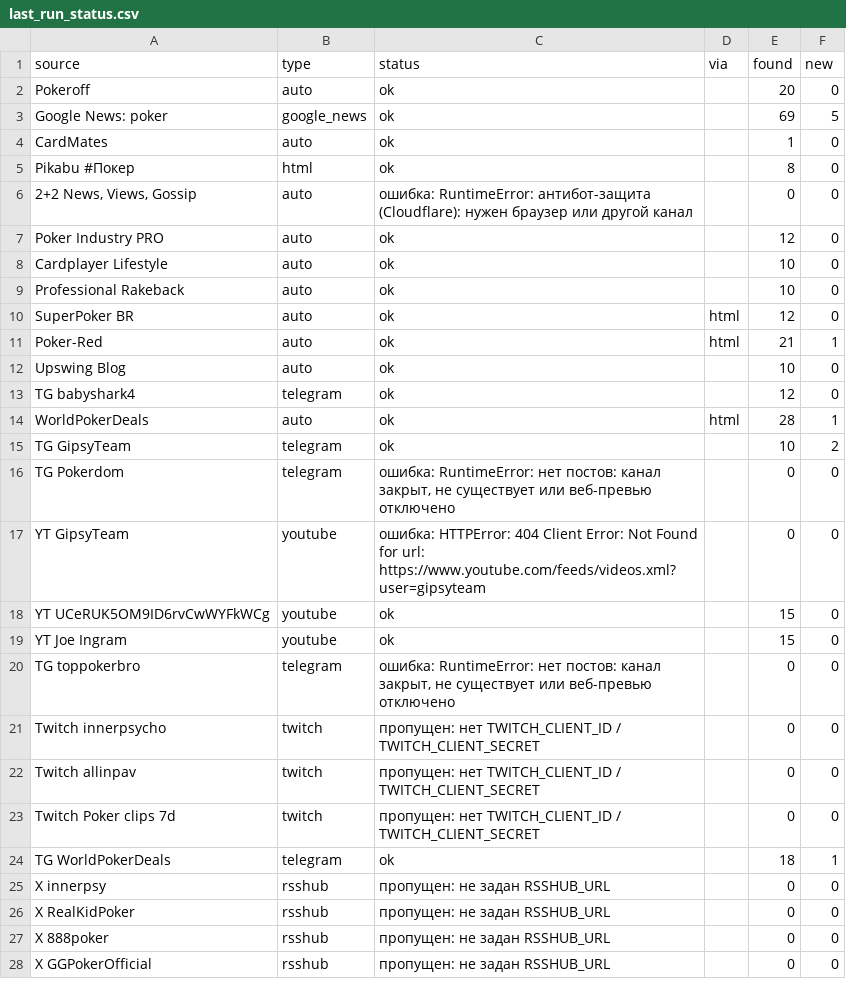
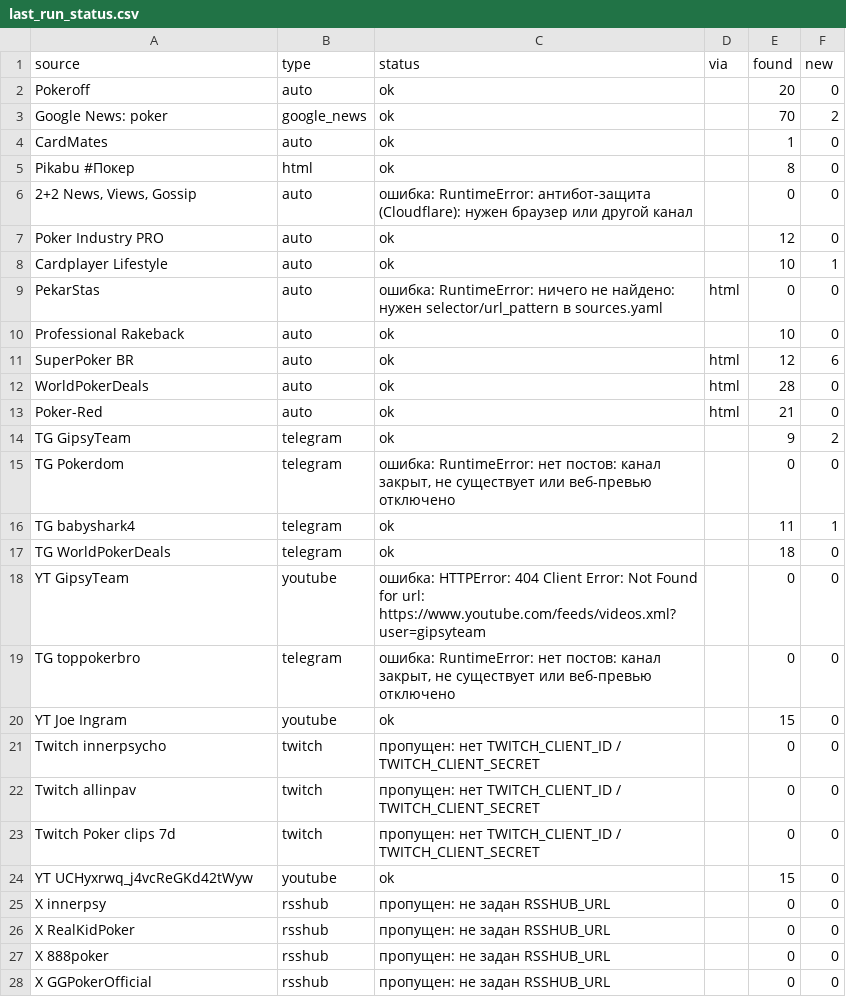
Before and after one commit to marta702/pokeroff-news, a CSV file: out/last_run_status.csv, drawn as a sheet; only a part is shown; the diff covers the shown part only.

```diff
--- a/out/last_run_status.csv
+++ b/out/last_run_status.csv
@@ -2,3 +2,3 @@
 Pokeroff,auto,ok,,20,0
-Google News: poker,google_news,ok,,69,5
+Google News: poker,google_news,ok,,70,2
 CardMates,auto,ok,,1,0
@@ -7,15 +7,15 @@ Pikabu #Покер,html,ok,,8,0
 Poker Industry PRO,auto,ok,,12,0
-Cardplayer Lifestyle,auto,ok,,10,0
+Cardplayer Lifestyle,auto,ok,,10,1
+PekarStas,auto,ошибка: RuntimeError: ничего не найдено: нужен selector/url_pattern в sources.yaml,html,0,0
 Professional Rakeback,auto,ok,,10,0
-SuperPoker BR,auto,ok,html,12,0
-Poker-Red,auto,ok,html,21,1
-Upswing Blog,auto,ok,,10,0
-TG babyshark4,telegram,ok,,12,0
-WorldPokerDeals,auto,ok,html,28,1
-TG GipsyTeam,telegram,ok,,10,2
+SuperPoker BR,auto,ok,html,12,6
+WorldPokerDeals,auto,ok,html,28,0
+Poker-Red,auto,ok,html,21,0
+TG GipsyTeam,telegram,ok,,9,2
 TG Pokerdom,telegram,"ошибка: RuntimeError: нет постов: канал закрыт, не существует или веб-превью отключено",,0,0
+TG babyshark4,telegram,ok,,11,1
+TG WorldPokerDeals,telegram,ok,,18,0
 YT GipsyTeam,youtube,ошибка: HTTPError: 404 Client Error: Not Found for url: https://www.youtube.com/feeds/videos.xml?user=gipsyteam,,0,0
-YT UCeRUK5OM9ID6rvCwWYFkWCg,youtube,ok,,15,0
+TG toppokerbro,telegram,"ошибка: RuntimeError: нет постов: канал закрыт, не существует или веб-превью отключено",,0,0
 YT Joe Ingram,youtube,ok,,15,0
-TG toppokerbro,telegram,"ошибка: RuntimeError: нет постов: канал закрыт, не существует или веб-превью отключено",,0,0
 Twitch innerpsycho,twitch,пропущен: нет TWITCH_CLIENT_ID / TWITCH_CLIENT_SECRET,,0,0
@@ -23,3 +23,3 @@ Twitch allinpav,twitch,пропущен: нет TWITCH_CLIENT_ID / TWITCH_CLIENT
 Twitch Poker clips 7d,twitch,пропущен: нет TWITCH_CLIENT_ID / TWITCH_CLIENT_SECRET,,0,0
-TG WorldPokerDeals,telegram,ok,,18,1
+YT UCHyxrwq_j4vcReGKd42tWyw,youtube,ok,,15,0
 X innerpsy,rsshub,пропущен: не задан RSSHUB_URL,,0,0
```
Also changed, not shown: 1 removed row, 1 moved row and 3 edited cells elsewhere in this file, 2 other files.
